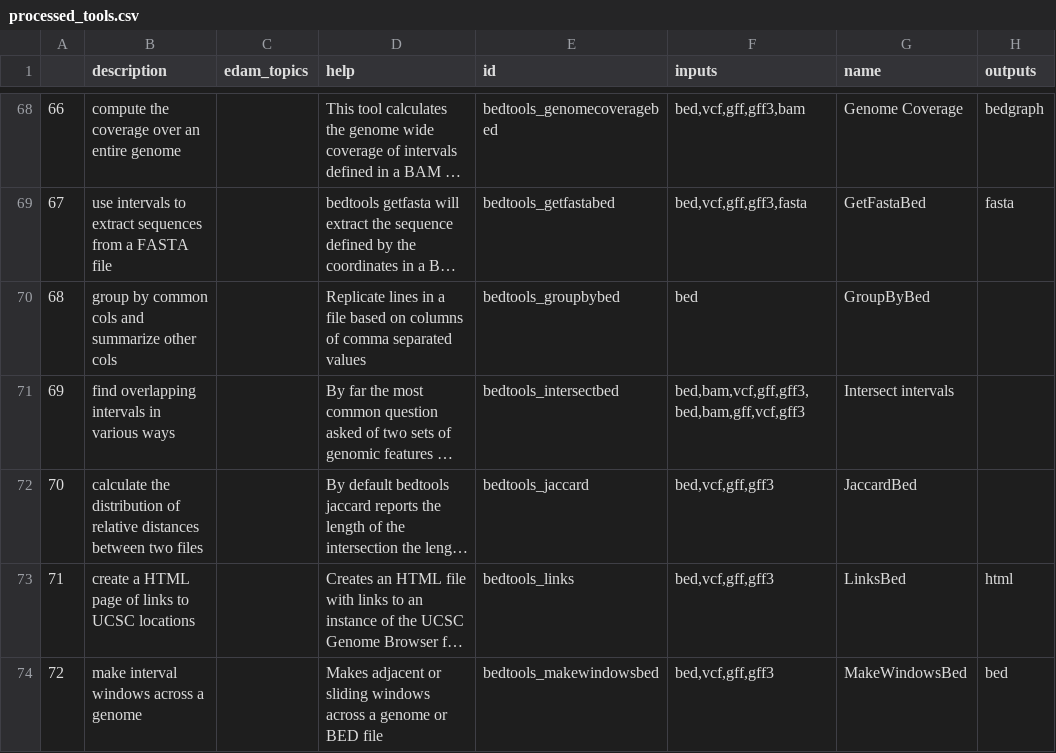
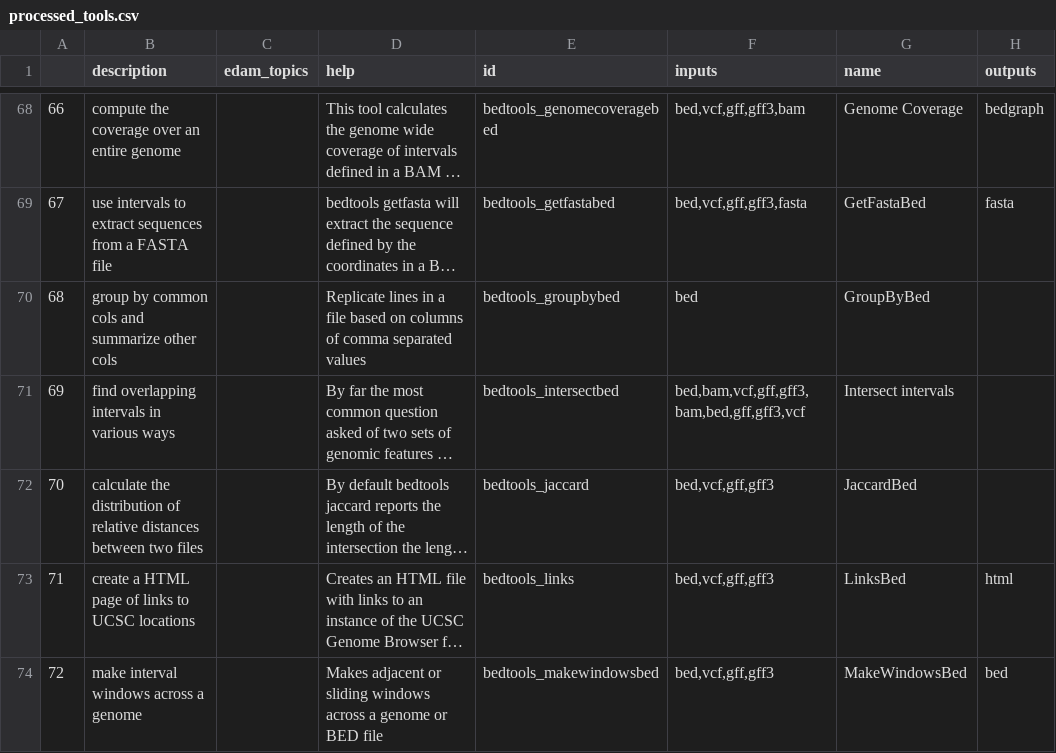
Before and after one commit to anuprulez/similar_galaxy_tools, a CSV file: data/processed_tools.csv, drawn as a sheet; only a part is shown, gaps mark what is left out; long unchanged cells end in …; the diff covers the shown part only; the diff names each change by its address in the sheet, - before the commit and + after, or states it on an @@ line.

```diff
--- a/data/processed_tools.csv
+++ b/data/processed_tools.csv
-F71 (inputs): bed,bam,vcf,gff,gff3,bed,bam,gff,vcf,gff3
+F71 (inputs): bed,bam,vcf,gff,gff3,bam,bed,gff,gff3,vcf
```
Also changed, not shown: 9 added rows, 24 edited cells and row numbers in column A elsewhere in this file, 3 other files.
